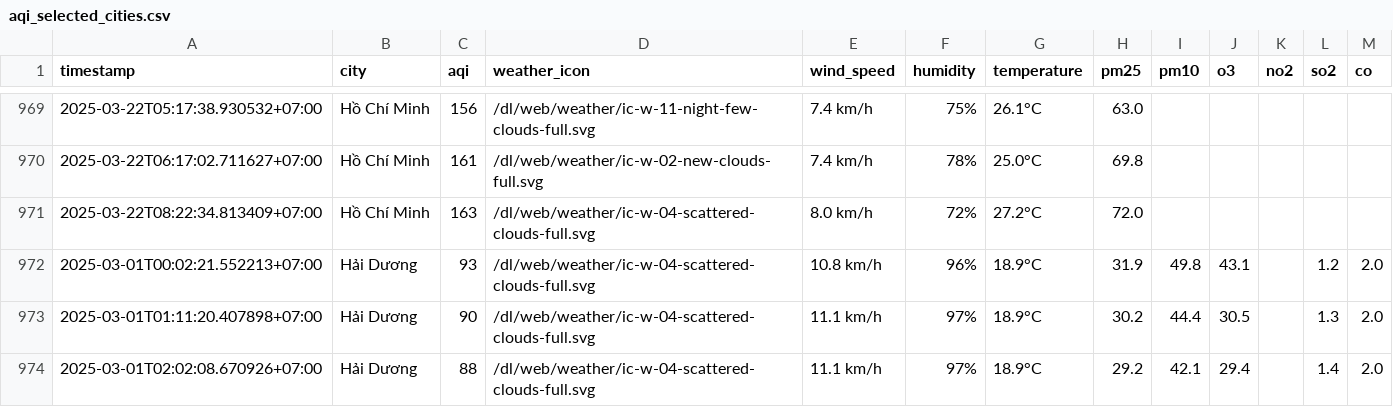
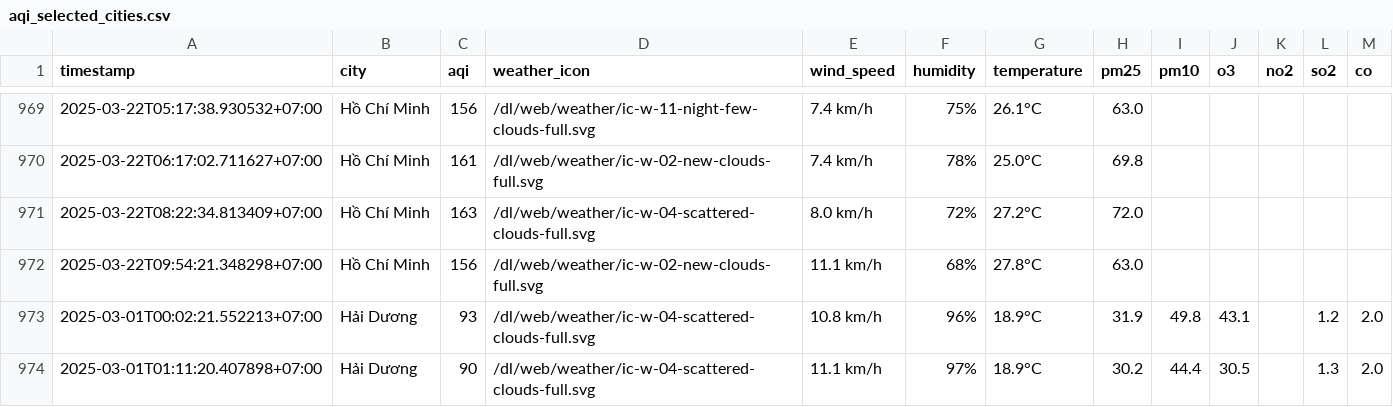
Before and after one commit to dothang08/thu_nghiem, a CSV file: aqi_selected_cities.csv, drawn as a sheet; only a part is shown, gaps mark what is left out; the shorter side is filled out with more unchanged rows; the diff covers the shown part only; the diff names each change by its address in the sheet, - before the commit and + after, or states it on an @@ line.

```diff
--- a/aqi_selected_cities.csv
+++ b/aqi_selected_cities.csv
+row 972: 2025-03-22T09:54:21.348298+07:00 | Hồ Chí Minh | 156 | /dl/web/weather/ic-w-02-new-clouds-full.svg | 11.1 km/h | 68% | 27.8°C | 63.0
```
Also changed, not shown: 5 added rows elsewhere in this file, result/bac-ninh/aqi_bac-ninh_2025_mar.csv, result/da-nang/aqi_da-nang_2025_mar.csv, 10 other files.
